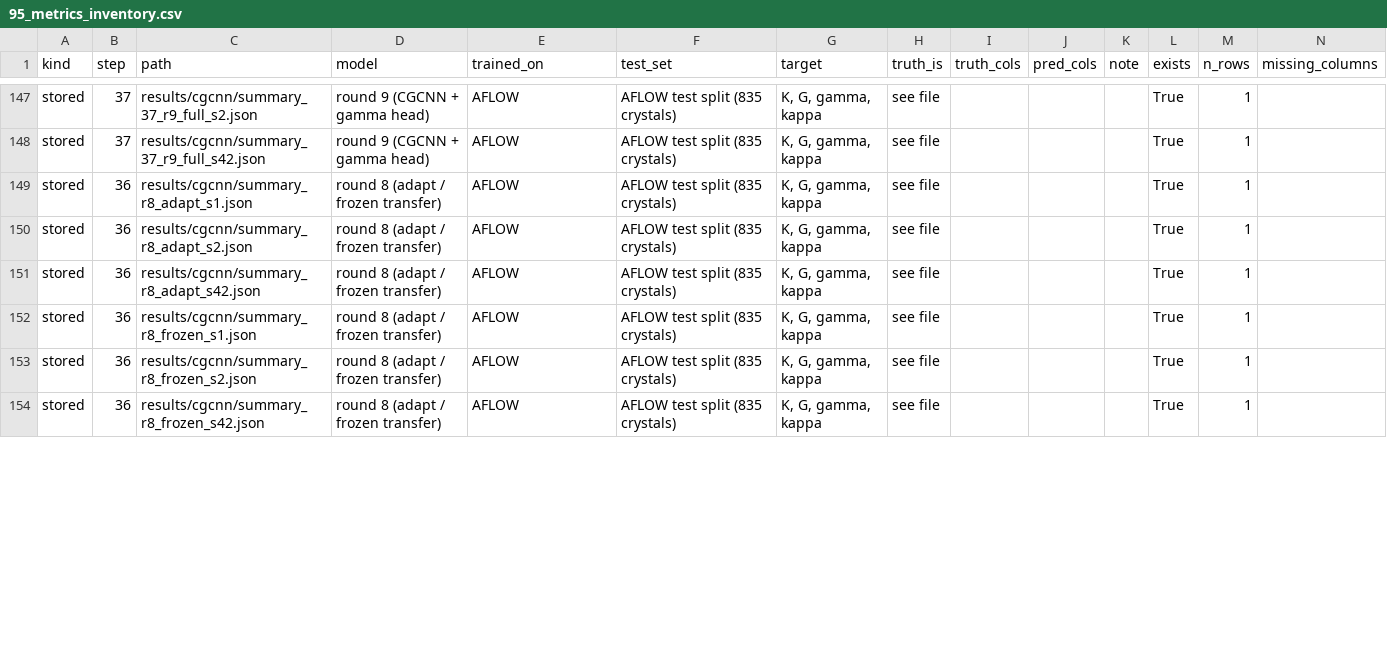
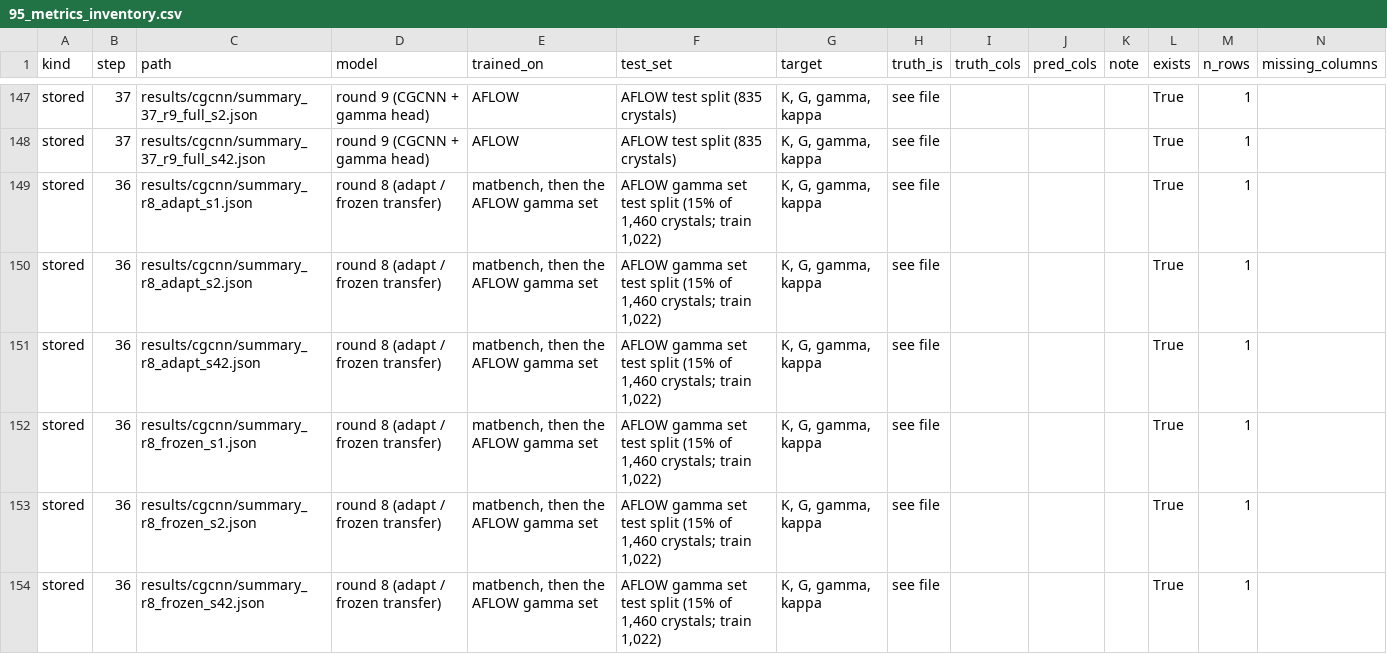
Before and after one commit to ikhalid-dev/cgcnn-project, a CSV file: results/cgcnn/95_metrics_inventory.csv, drawn as a sheet; only a part is shown, gaps mark what is left out; the diff covers the shown part only.

```diff
--- a/results/cgcnn/95_metrics_inventory.csv
+++ b/results/cgcnn/95_metrics_inventory.csv
@@ -148,7 +148,7 @@ stored,37,results/cgcnn/summary_37_r9_full_s2.json,round 9 (CGCNN + gamma head),
 stored,37,results/cgcnn/summary_37_r9_full_s42.json,round 9 (CGCNN + gamma head),AFLOW,AFLOW test split (835 crystals),"K, G, gamma, kappa",see file,,,,True,1,
-stored,36,results/cgcnn/summary_r8_adapt_s1.json,round 8 (adapt / frozen transfer),AFLOW,AFLOW test split (835 crystals),"K, G, gamma, kappa",see file,,,,True,1,
-stored,36,results/cgcnn/summary_r8_adapt_s2.json,round 8 (adapt / frozen transfer),AFLOW,AFLOW test split (835 crystals),"K, G, gamma, kappa",see file,,,,True,1,
-stored,36,results/cgcnn/summary_r8_adapt_s42.json,round 8 (adapt / frozen transfer),AFLOW,AFLOW test split (835 crystals),"K, G, gamma, kappa",see file,,,,True,1,
-stored,36,results/cgcnn/summary_r8_frozen_s1.json,round 8 (adapt / frozen transfer),AFLOW,AFLOW test split (835 crystals),"K, G, gamma, kappa",see file,,,,True,1,
-stored,36,results/cgcnn/summary_r8_frozen_s2.json,round 8 (adapt / frozen transfer),AFLOW,AFLOW test split (835 crystals),"K, G, gamma, kappa",see file,,,,True,1,
-stored,36,results/cgcnn/summary_r8_frozen_s42.json,round 8 (adapt / frozen transfer),AFLOW,AFLOW test split (835 crystals),"K, G, gamma, kappa",see file,,,,True,1,
+stored,36,results/cgcnn/summary_r8_adapt_s1.json,round 8 (adapt / frozen transfer),"matbench, then the AFLOW gamma set","AFLOW gamma set test split (15% of 1,460 crystals; train 1,022)","K, G, gamma, kappa",see file,,,,True,1,
+stored,36,results/cgcnn/summary_r8_adapt_s2.json,round 8 (adapt / frozen transfer),"matbench, then the AFLOW gamma set","AFLOW gamma set test split (15% of 1,460 crystals; train 1,022)","K, G, gamma, kappa",see file,,,,True,1,
+stored,36,results/cgcnn/summary_r8_adapt_s42.json,round 8 (adapt / frozen transfer),"matbench, then the AFLOW gamma set","AFLOW gamma set test split (15% of 1,460 crystals; train 1,022)","K, G, gamma, kappa",see file,,,,True,1,
+stored,36,results/cgcnn/summary_r8_frozen_s1.json,round 8 (adapt / frozen transfer),"matbench, then the AFLOW gamma set","AFLOW gamma set test split (15% of 1,460 crystals; train 1,022)","K, G, gamma, kappa",see file,,,,True,1,
+stored,36,results/cgcnn/summary_r8_frozen_s2.json,round 8 (adapt / frozen transfer),"matbench, then the AFLOW gamma set","AFLOW gamma set test split (15% of 1,460 crystals; train 1,022)","K, G, gamma, kappa",see file,,,,True,1,
+stored,36,results/cgcnn/summary_r8_frozen_s42.json,round 8 (adapt / frozen transfer),"matbench, then the AFLOW gamma set","AFLOW gamma set test split (15% of 1,460 crystals; train 1,022)","K, G, gamma, kappa",see file,,,,True,1,
```
Also changed, not shown: 6 edited cells elsewhere in this file, 4 other files.
